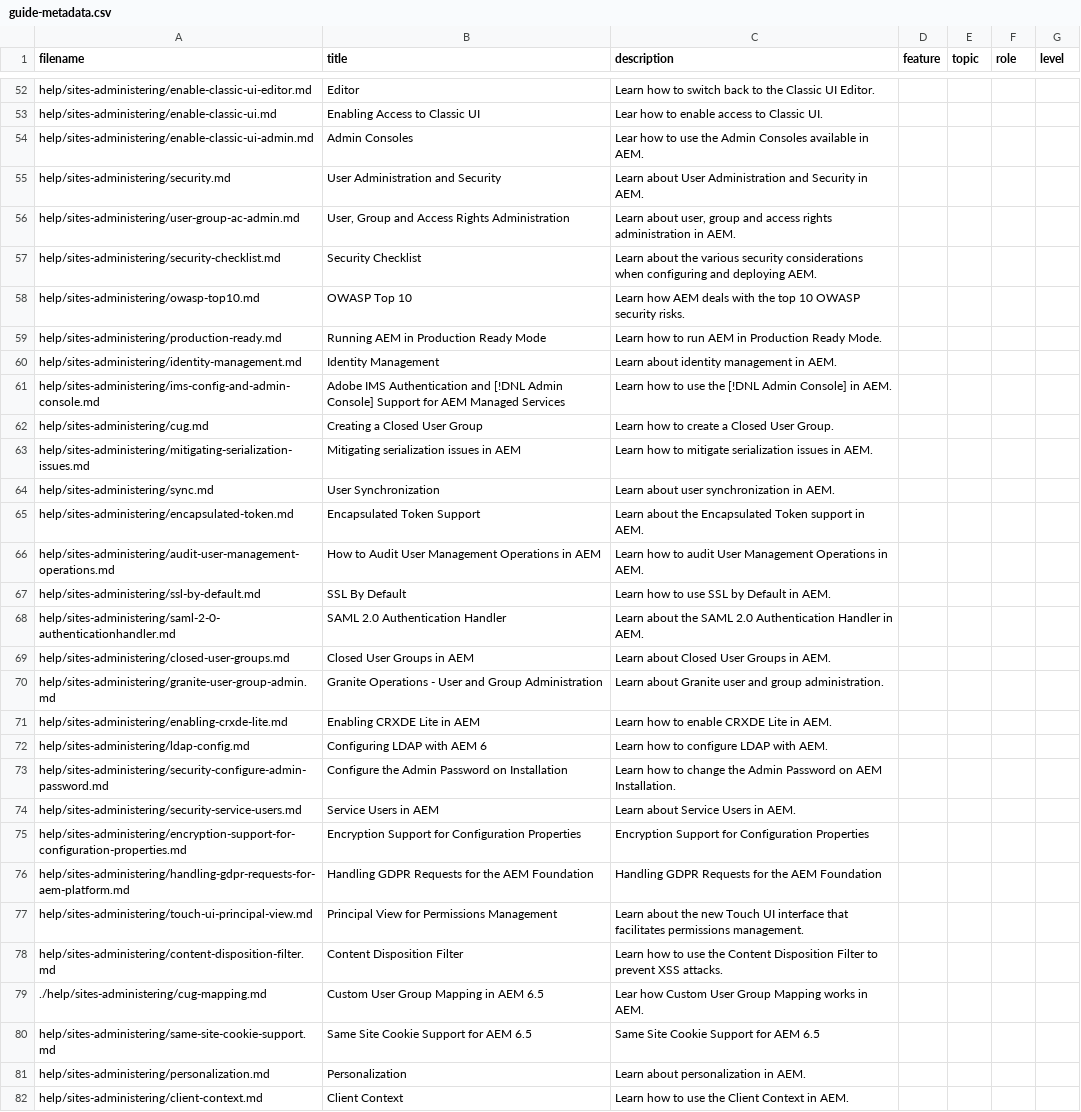
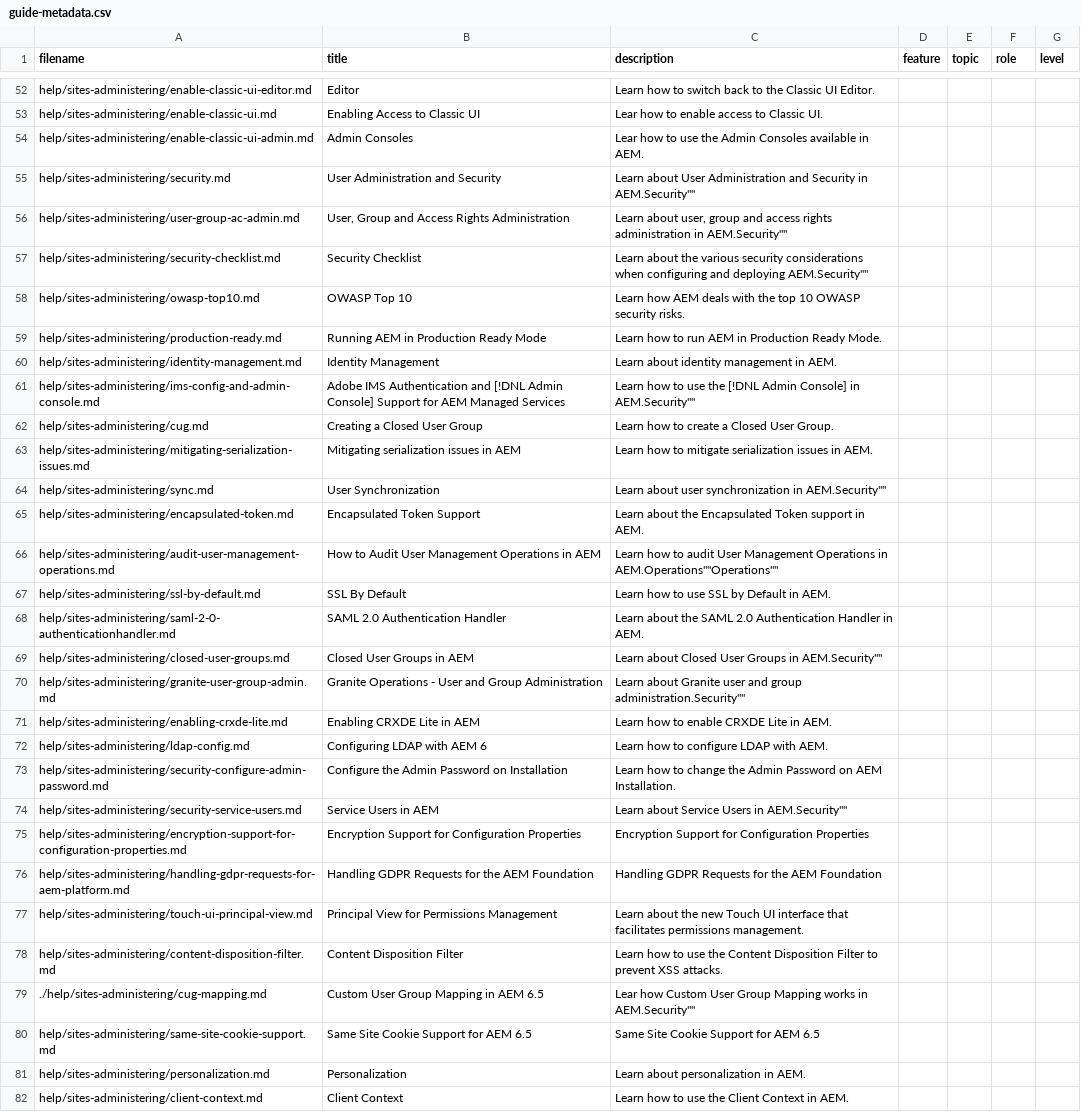
Before and after one commit to AdobeDocs/experience-manager-65.en, a CSV file: help/sites-administering/guide-metadata.csv, drawn as a sheet; only a part is shown, gaps mark what is left out; the diff covers the shown part only.

Commit message:
Update guide-metadata.csv

```diff
--- a/help/sites-administering/guide-metadata.csv
+++ b/help/sites-administering/guide-metadata.csv
@@ -54,5 +54,5 @@
 "help/sites-administering/enable-classic-ui-admin.md","Admin Consoles","Lear how to use the Admin Consoles available in AEM.","","","",""
-"help/sites-administering/security.md","User Administration and Security","Learn about User Administration and Security in AEM.","","","",""
-"help/sites-administering/user-group-ac-admin.md","User, Group and Access Rights Administration","Learn about user, group and access rights administration in AEM.","","","",""
-"help/sites-administering/security-checklist.md","Security Checklist","Learn about the various security considerations when configuring and deploying AEM.","","","",""
+"help/sites-administering/security.md","User Administration and Security","Learn about User Administration and Security in AEM."Security"","","",""
+"help/sites-administering/user-group-ac-admin.md","User, Group and Access Rights Administration","Learn about user, group and access rights administration in AEM."Security"","","",""
+"help/sites-administering/security-checklist.md","Security Checklist","Learn about the various security considerations when configuring and deploying AEM."Security"","","",""
 "help/sites-administering/owasp-top10.md","OWASP Top 10","Learn how AEM deals with the top 10 OWASP security risks.","","","",""
@@ -60,12 +60,12 @@
 "help/sites-administering/identity-management.md","Identity Management","Learn about identity management in AEM.","","","",""
-"help/sites-administering/ims-config-and-admin-console.md","Adobe IMS Authentication and [!DNL Admin Console] Support for AEM Managed Services","Learn how to use the [!DNL Admin Console] in AEM.","","","",""
+"help/sites-administering/ims-config-and-admin-console.md","Adobe IMS Authentication and [!DNL Admin Console] Support for AEM Managed Services","Learn how to use the [!DNL Admin Console] in AEM."Security"","","",""
 "help/sites-administering/cug.md","Creating a Closed User Group","Learn how to create a Closed User Group.","","","",""
 "help/sites-administering/mitigating-serialization-issues.md","Mitigating serialization issues in AEM","Learn how to mitigate serialization issues in AEM.","","","",""
-"help/sites-administering/sync.md","User Synchronization","Learn about user synchronization in AEM.","","","",""
+"help/sites-administering/sync.md","User Synchronization","Learn about user synchronization in AEM."Security"","","",""
 "help/sites-administering/encapsulated-token.md","Encapsulated Token Support","Learn about the Encapsulated Token support in AEM.","","","",""
-"help/sites-administering/audit-user-management-operations.md","How to Audit User Management Operations in AEM","Learn how to audit User Management Operations in AEM.","","","",""
+"help/sites-administering/audit-user-management-operations.md","How to Audit User Management Operations in AEM","Learn how to audit User Management Operations in AEM."Operations""Operations"","",""
 "help/sites-administering/ssl-by-default.md","SSL By Default","Learn how to use SSL by Default in AEM.","","","",""
 "help/sites-administering/saml-2-0-authenticationhandler.md","SAML 2.0 Authentication Handler","Learn about the SAML 2.0 Authentication Handler in AEM.","","","",""
-"help/sites-administering/closed-user-groups.md","Closed User Groups in AEM","Learn about Closed User Groups in AEM.","","","",""
-"help/sites-administering/granite-user-group-admin.md","Granite Operations - User and Group Administration","Learn about Granite user and group administration.","","","",""
+"help/sites-administering/closed-user-groups.md","Closed User Groups in AEM","Learn about Closed User Groups in AEM."Security"","","",""
+"help/sites-administering/granite-user-group-admin.md","Granite Operations - User and Group Administration","Learn about Granite user and group administration."Security"","","",""
 "help/sites-administering/enabling-crxde-lite.md","Enabling CRXDE Lite in AEM","Learn how to enable CRXDE Lite in AEM.","","","",""
@@ -73,3 +73,3 @@
 "help/sites-administering/security-configure-admin-password.md","Configure the Admin Password on Installation","Learn how to change the Admin Password on AEM Installation.","","","",""
-"help/sites-administering/security-service-users.md","Service Users in AEM","Learn about Service Users in AEM.","","","",""
+"help/sites-administering/security-service-users.md","Service Users in AEM","Learn about Service Users in AEM."Security"","","",""
 "help/sites-administering/encryption-support-for-configuration-properties.md","Encryption Support for Configuration Properties","Encryption Support for Configuration Properties","","","",""
@@ -78,3 +78,3 @@
 "help/sites-administering/content-disposition-filter.md","Content Disposition Filter","Learn how to use the Content Disposition Filter to prevent XSS attacks.","","","",""
-"./help/sites-administering/cug-mapping.md","Custom User Group Mapping in AEM 6.5","Lear how Custom User Group Mapping works in AEM.","","","",""
+"./help/sites-administering/cug-mapping.md","Custom User Group Mapping in AEM 6.5","Lear how Custom User Group Mapping works in AEM."Security"","","",""
 "help/sites-administering/same-site-cookie-support.md","Same Site Cookie Support for AEM 6.5","Same Site Cookie Support for AEM 6.5","","","",""
```
Also changed, not shown: 2 edited cells elsewhere in this file.
